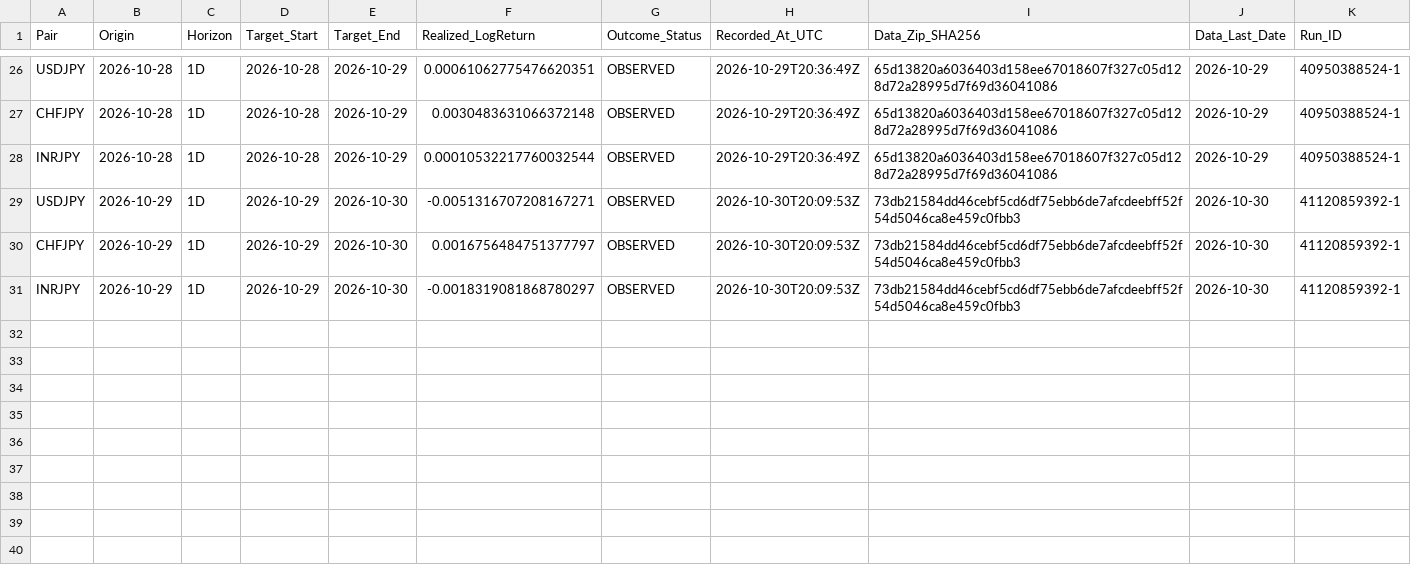
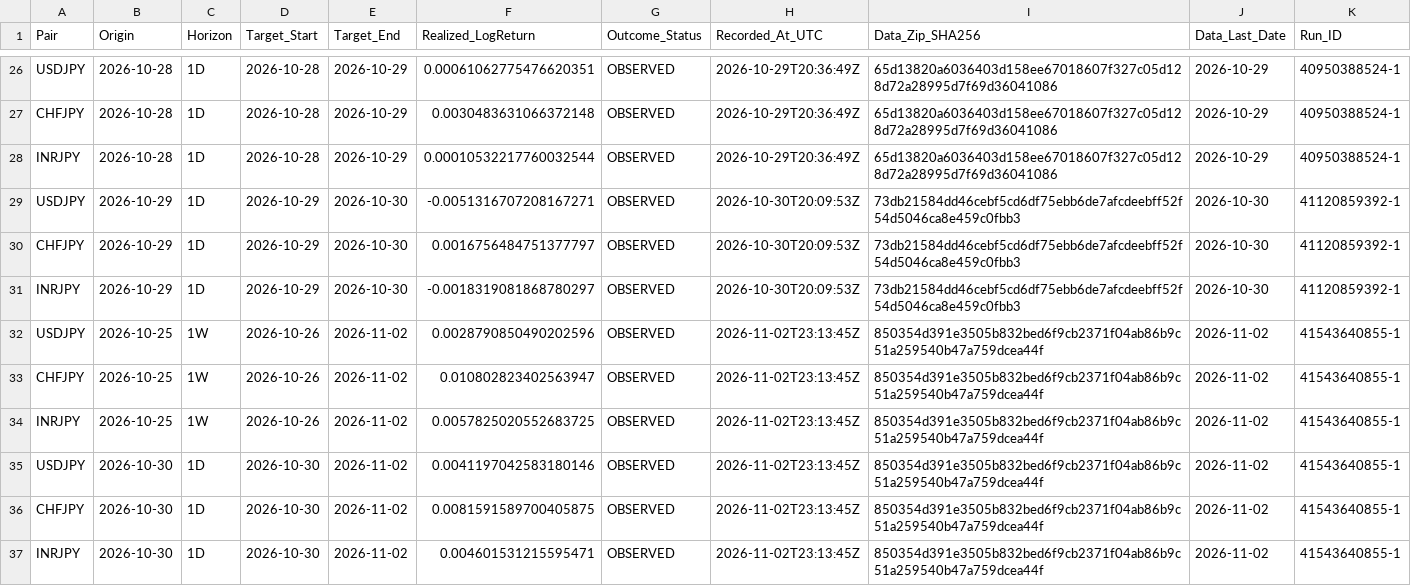
Before and after one commit to junsato1001-ops/-fx-forward-ledger, a CSV file: ledger/outcomes.csv, drawn as a sheet; only a part is shown, gaps mark what is left out.

```diff
--- a/ledger/outcomes.csv
+++ b/ledger/outcomes.csv
@@ -31 +31,7 @@ CHFJPY,2026-10-29,1D,2026-10-29,2026-10-30,0.0016756484751377797,OBSERVED,2026-1
 INRJPY,2026-10-29,1D,2026-10-29,2026-10-30,-0.0018319081868780297,OBSERVED,2026-10-30T20:09:53Z,73db21584dd46cebf5cd6df75ebb6de7afcdeebff52f54d5046ca8e459c0fbb3,2026-10-30,41120859392-1
+USDJPY,2026-10-25,1W,2026-10-26,2026-11-02,0.0028790850490202596,OBSERVED,2026-11-02T23:13:45Z,850354d391e3505b832bed6f9cb2371f04ab86b9c51a259540b47a759dcea44f,2026-11-02,41543640855-1
+CHFJPY,2026-10-25,1W,2026-10-26,2026-11-02,0.010802823402563947,OBSERVED,2026-11-02T23:13:45Z,850354d391e3505b832bed6f9cb2371f04ab86b9c51a259540b47a759dcea44f,2026-11-02,41543640855-1
+INRJPY,2026-10-25,1W,2026-10-26,2026-11-02,0.0057825020552683725,OBSERVED,2026-11-02T23:13:45Z,850354d391e3505b832bed6f9cb2371f04ab86b9c51a259540b47a759dcea44f,2026-11-02,41543640855-1
+USDJPY,2026-10-30,1D,2026-10-30,2026-11-02,0.0041197042583180146,OBSERVED,2026-11-02T23:13:45Z,850354d391e3505b832bed6f9cb2371f04ab86b9c51a259540b47a759dcea44f,2026-11-02,41543640855-1
+CHFJPY,2026-10-30,1D,2026-10-30,2026-11-02,0.0081591589700405875,OBSERVED,2026-11-02T23:13:45Z,850354d391e3505b832bed6f9cb2371f04ab86b9c51a259540b47a759dcea44f,2026-11-02,41543640855-1
+INRJPY,2026-10-30,1D,2026-10-30,2026-11-02,0.004601531215595471,OBSERVED,2026-11-02T23:13:45Z,850354d391e3505b832bed6f9cb2371f04ab86b9c51a259540b47a759dcea44f,2026-11-02,41543640855-1
```
Also changed, not shown: data/ecb/snapshots.csv, ledger/forecasts.csv, 2 other files.
